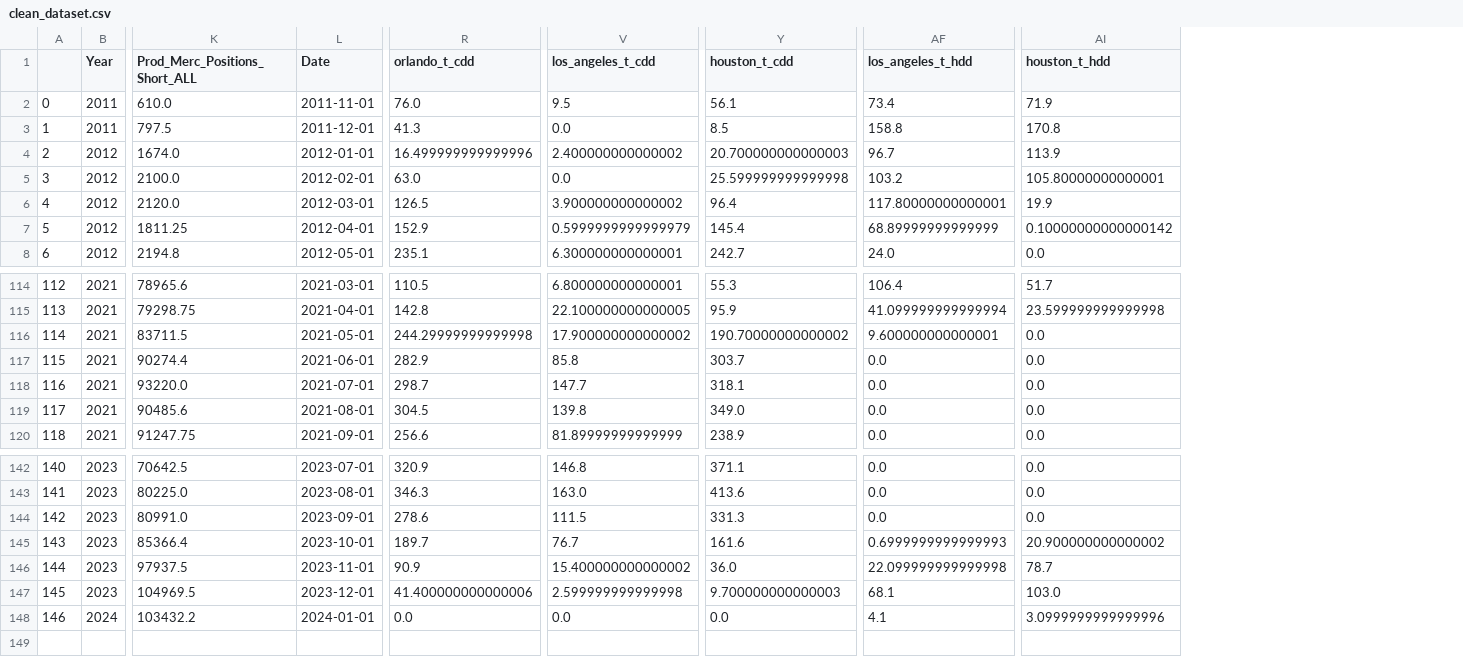
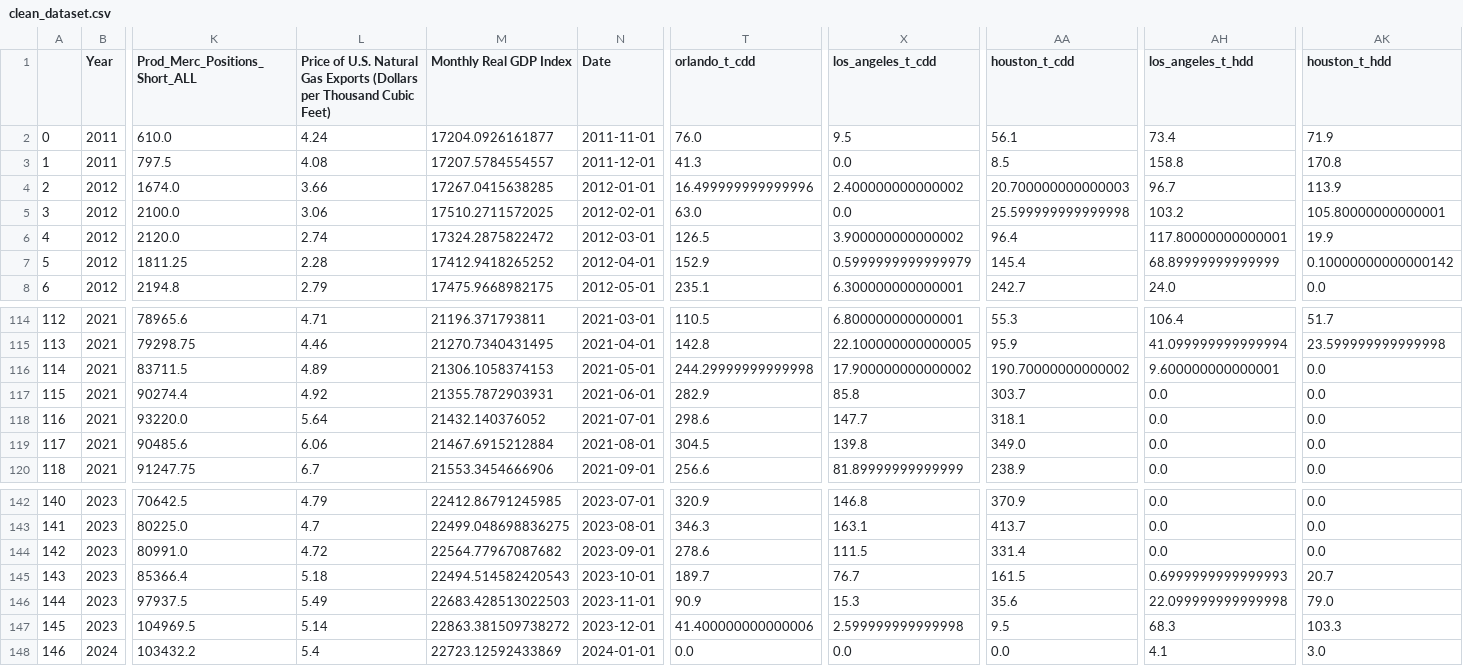
Before and after one commit to H-Perry1/natgas-model, a CSV file: clean_dataset.csv, drawn as a sheet; only a part is shown, gaps mark what is left out; addresses are those after the commit; the diff covers the shown part only; the diff names each change by its address in the sheet, - before the commit and + after, or states it on an @@ line.

Commit message:
Full Natural Gas Dataset
Complete dataset for conducting a wide range of analysis of natural gas markets from 2012-2024

```diff
--- a/clean_dataset.csv
+++ b/clean_dataset.csv
+column L, rows 1-8: Price of U.S. Natural Gas Exports (Dollars per Thousand Cubic Feet) | 4.24 | 4.08 | 3.66 | 3.06 | 2.74 | 2.28 | 2.79; rows 114-120: 4.71 | 4.46 | 4.89 | 4.92 | 5.64 | 6.06 | 6.7; rows 142-148: 4.79 | 4.7 | 4.72 | 5.18 | 5.49 | 5.14 | 5.4
+column M (Monthly Real GDP Index), rows 2-8: 17204.0926161877 | 17207.5784554557 | 17267.0415638285 | 17510.2711572025 | 17324.2875822472 | 17412.9418265252 | 17475.9668982175; rows 114-120: 21196.371793811 | 21270.7340431495 | 21306.1058374153 | 21355.7872903931 | 21432.140376052 | 21467.6915212884 | 21553.3454666906; rows 142-148: 22412.86791245985 | 22499.048698836275 | 22564.77967087682 | 22494.514582420543 | 22683.428513022503 | 22863.381509738272 | 22723.12592433869
-T118 (orlando_t_cdd): 298.7
+T118 (orlando_t_cdd): 298.6
-AA142 (houston_t_cdd): 371.1
+AA142 (houston_t_cdd): 370.9
-X143 (los_angeles_t_cdd): 163.0
+X143 (los_angeles_t_cdd): 163.1
-AA143 (houston_t_cdd): 413.6
+AA143 (houston_t_cdd): 413.7
-AA144 (houston_t_cdd): 331.3
+AA144 (houston_t_cdd): 331.4
-AA145 (houston_t_cdd): 161.6
+AA145 (houston_t_cdd): 161.5
-AK145 (houston_t_hdd): 20.900000000000002
+AK145 (houston_t_hdd): 20.7
-X146 (los_angeles_t_cdd): 15.400000000000002
+X146 (los_angeles_t_cdd): 15.3
-AA146 (houston_t_cdd): 36.0
+AA146 (houston_t_cdd): 35.6
-AK146 (houston_t_hdd): 78.7
+AK146 (houston_t_hdd): 79.0
-AA147 (houston_t_cdd): 9.700000000000003
+AA147 (houston_t_cdd): 9.5
-AH147 (los_angeles_t_hdd): 68.1
+AH147 (los_angeles_t_hdd): 68.3
-AK147 (houston_t_hdd): 103.0
+AK147 (houston_t_hdd): 103.3
-AK148 (houston_t_hdd): 3.0999999999999996
+AK148 (houston_t_hdd): 3.0
```
Also changed, not shown: 32 edited cells elsewhere in this file.
